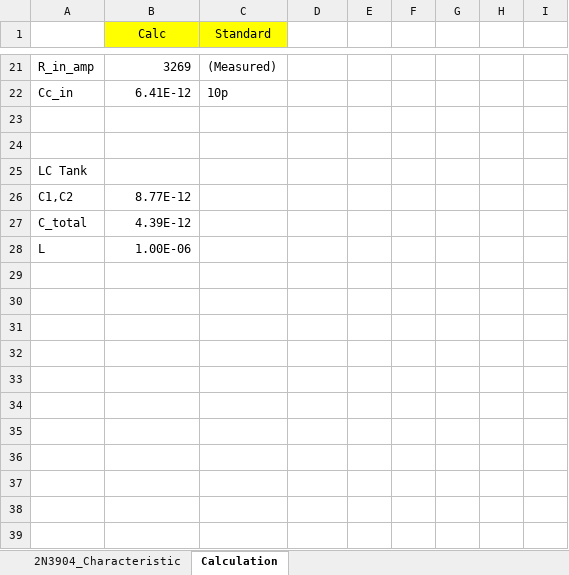
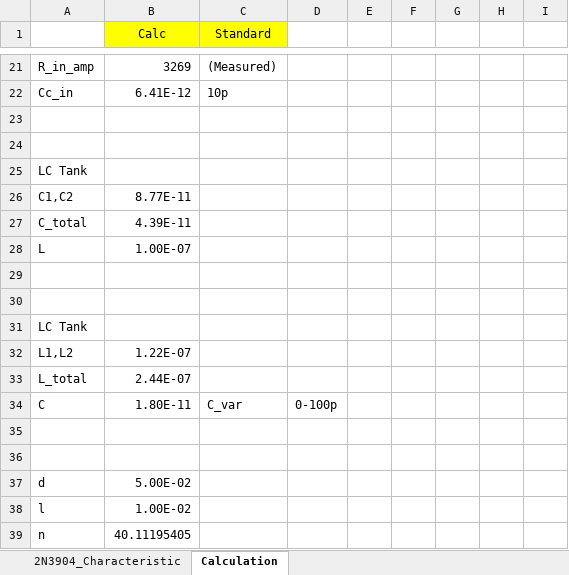
Before and after one commit to vtolenti89/Embedded, an Excel workbook: Projects/FM_Disturber/01-Simulation/Calculation.xlsx, sheet Calculation, drawn as a sheet; only a part is shown, gaps mark what is left out; values as stored, in another font and other column widths than the file's, no borders; charts and pictures not drawn; the diff names each change by its address in the sheet, - before the commit and + after, or states it on an @@ line.

Commit message:
FM_disturber:simulation updated

```diff
--- a/Projects/FM_Disturber/01-Simulation/Calculation.xlsx (sheet Calculation)
+++ b/Projects/FM_Disturber/01-Simulation/Calculation.xlsx (sheet Calculation)
-B26 (Calc): 8.77E-12
+B26 (Calc): 8.77E-11
-B27 (Calc): 4.39E-12
+B27 (Calc): 4.39E-11
-B28 (Calc): 1.00E-06
+B28 (Calc): 1.00E-07
+row 29: (empty)
+row 30: (empty)
+row 31: LC Tank
+row 32: L1,L2 | 1.22E-07
+row 33: L_total | 2.44E-07
+row 34: C | 1.80E-11 | C_var | 0-100p
+row 35: (empty)
+row 36: (empty)
+row 37: d | 5.00E-02
+row 38: l | 1.00E-02
+row 39: n | 40.11195405
```
Also changed, not shown: charts or pictures, 14 other files.
